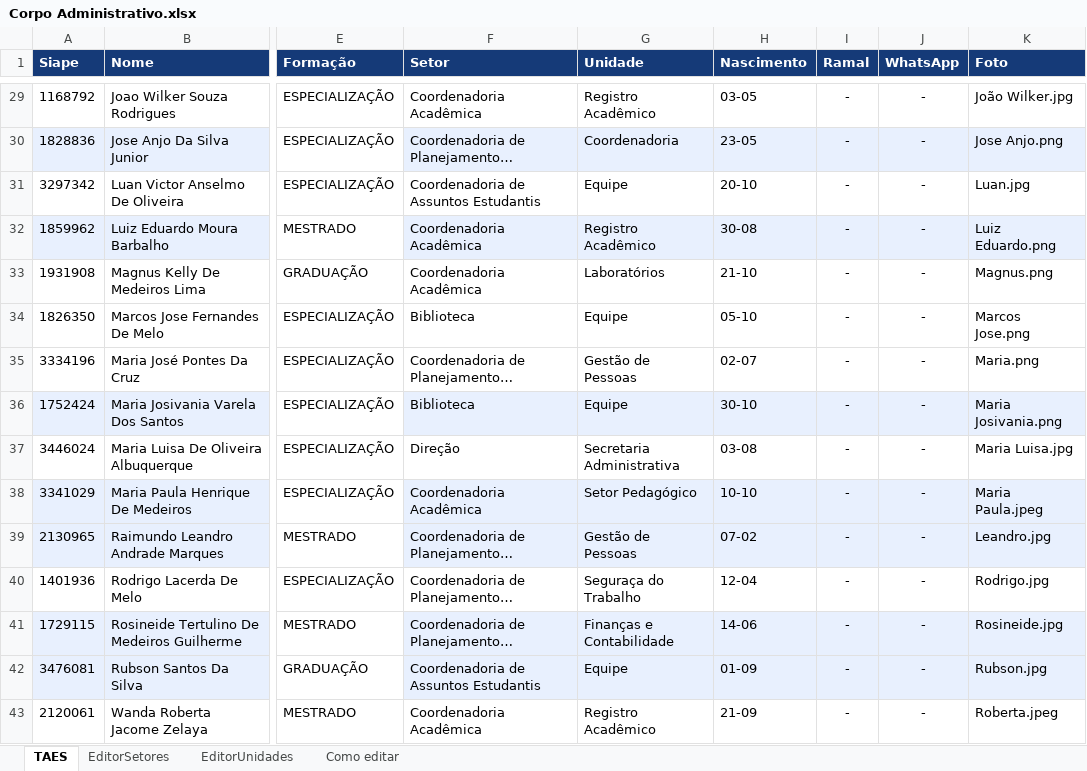
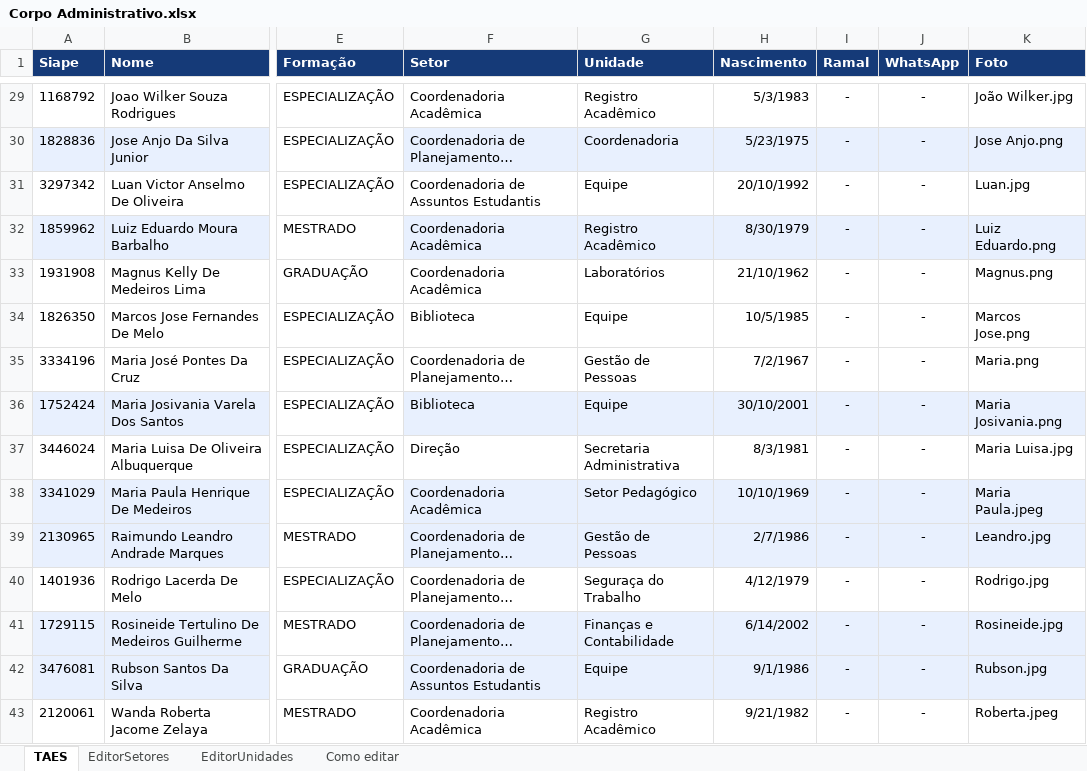
Before and after one commit to leandromarques-ufersa/corpo_administrativo, an Excel workbook: Corpo Administrativo.xlsx, sheet TAES, drawn as a sheet; only a part is shown, gaps mark what is left out; long unchanged cells end in …; values as stored, in another font and other column widths than the file's, no borders; the diff covers the shown part only; the diff names each change by its address in the sheet, - before the commit and + after, or states it on an @@ line.

```diff
--- a/Corpo Administrativo.xlsx (sheet TAES)
+++ b/Corpo Administrativo.xlsx (sheet TAES)
-H29 (Nascimento): 03-05
+H29 (Nascimento): 5/3/1983
-H30 (Nascimento): 23-05
+H30 (Nascimento): 5/23/1975
-H31 (Nascimento): 20-10
+H31 (Nascimento): 20/10/1992
-H32 (Nascimento): 30-08
+H32 (Nascimento): 8/30/1979
-H33 (Nascimento): 21-10
+H33 (Nascimento): 21/10/1962
-H34 (Nascimento): 05-10
+H34 (Nascimento): 10/5/1985
-H35 (Nascimento): 02-07
+H35 (Nascimento): 7/2/1967
-H36 (Nascimento): 30-10
+H36 (Nascimento): 30/10/2001
-H37 (Nascimento): 03-08
+H37 (Nascimento): 8/3/1981
-H38 (Nascimento): 10-10
+H38 (Nascimento): 10/10/1969
-H39 (Nascimento): 07-02
+H39 (Nascimento): 2/7/1986
-H40 (Nascimento): 12-04
+H40 (Nascimento): 4/12/1979
-H41 (Nascimento): 14-06
+H41 (Nascimento): 6/14/2002
-H42 (Nascimento): 01-09
+H42 (Nascimento): 9/1/1986
-H43 (Nascimento): 21-09
+H43 (Nascimento): 9/21/1982
```
Also changed, not shown: 27 edited cells elsewhere in this sheet, sheet EditorSetores, sheet EditorUnidades, 4 other files.
